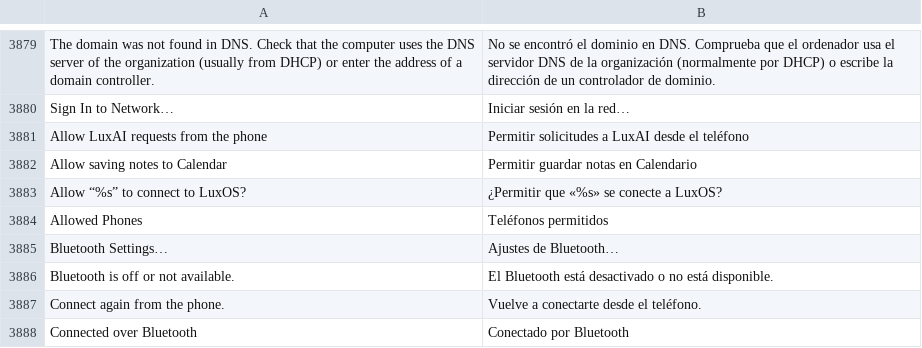
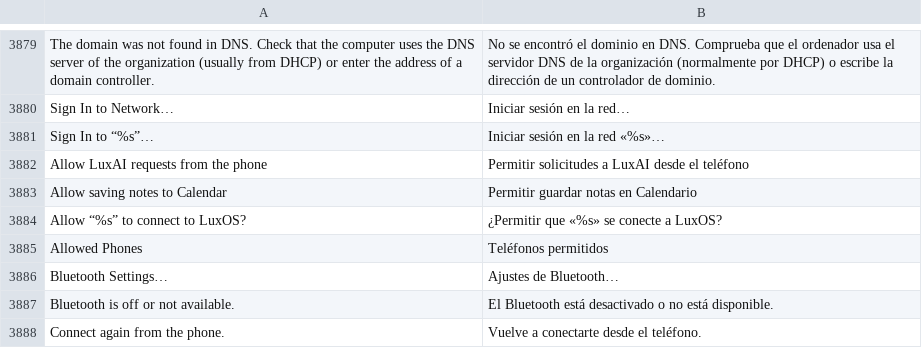
Before and after one commit to luxopes/LuxOS-Arch, a TSV file: packages/luxos-i18n/files/es.tsv, drawn as a sheet; only a part is shown, gaps mark what is left out; the shorter side is filled out with more unchanged rows; the diff names each change by its address in the sheet, - before the commit and + after, or states it on an @@ line.

```diff
--- a/packages/luxos-i18n/files/es.tsv
+++ b/packages/luxos-i18n/files/es.tsv
+row 3881: Sign In to “%s”… | Iniciar sesión en la red «%s»…
```
Also changed, not shown: packages/luxos-i18n/files/cs.tsv, packages/luxos-i18n/files/fr.tsv, 23 other files.
